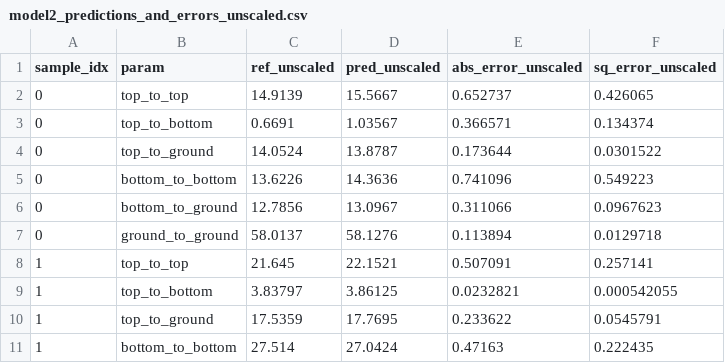
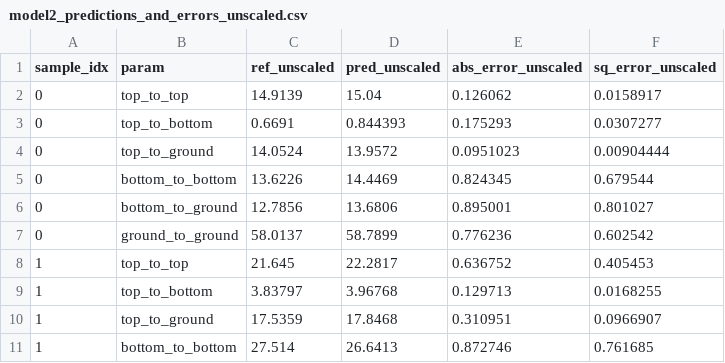
Before and after one commit to shanto268/ML_qubit_design, a CSV file: model_predict_coupler_NCap_cap_matrix/model2_predictions_and_errors_unscaled.csv, drawn as a sheet; only a part is shown; the diff covers the shown part only.

```diff
--- a/model_predict_coupler_NCap_cap_matrix/model2_predictions_and_errors_unscaled.csv
+++ b/model_predict_coupler_NCap_cap_matrix/model2_predictions_and_errors_unscaled.csv
@@ -1,11 +1,11 @@
 sample_idx,param,ref_unscaled,pred_unscaled,abs_error_unscaled,sq_error_unscaled
-0,top_to_top,14.9139,15.5667,0.652737,0.426065
-0,top_to_bottom,0.6691,1.03567,0.366571,0.134374
-0,top_to_ground,14.0524,13.8787,0.173644,0.0301522
-0,bottom_to_bottom,13.6226,14.3636,0.741096,0.549223
-0,bottom_to_ground,12.7856,13.0967,0.311066,0.0967623
-0,ground_to_ground,58.0137,58.1276,0.113894,0.0129718
-1,top_to_top,21.645,22.1521,0.507091,0.257141
-1,top_to_bottom,3.83797,3.86125,0.0232821,0.000542055
-1,top_to_ground,17.5359,17.7695,0.233622,0.0545791
-1,bottom_to_bottom,27.514,27.0424,0.47163,0.222435
+0,top_to_top,14.9139,15.04,0.126062,0.0158917
+0,top_to_bottom,0.6691,0.844393,0.175293,0.0307277
+0,top_to_ground,14.0524,13.9572,0.0951023,0.00904444
+0,bottom_to_bottom,13.6226,14.4469,0.824345,0.679544
+0,bottom_to_ground,12.7856,13.6806,0.895001,0.801027
+0,ground_to_ground,58.0137,58.7899,0.776236,0.602542
+1,top_to_top,21.645,22.2817,0.636752,0.405453
+1,top_to_bottom,3.83797,3.96768,0.129713,0.0168255
+1,top_to_ground,17.5359,17.8468,0.310951,0.0966907
+1,bottom_to_bottom,27.514,26.6413,0.872746,0.761685
```
Also changed, not shown: 24 edited cells elsewhere in this file, model_predict_coupler_NCap_cap_matrix/model2_history_losses.csv, model_predict_coupler_NCap_cap_matrix/model2_predictions_and_errors_model2_surrogate.csv, 19 other files.
